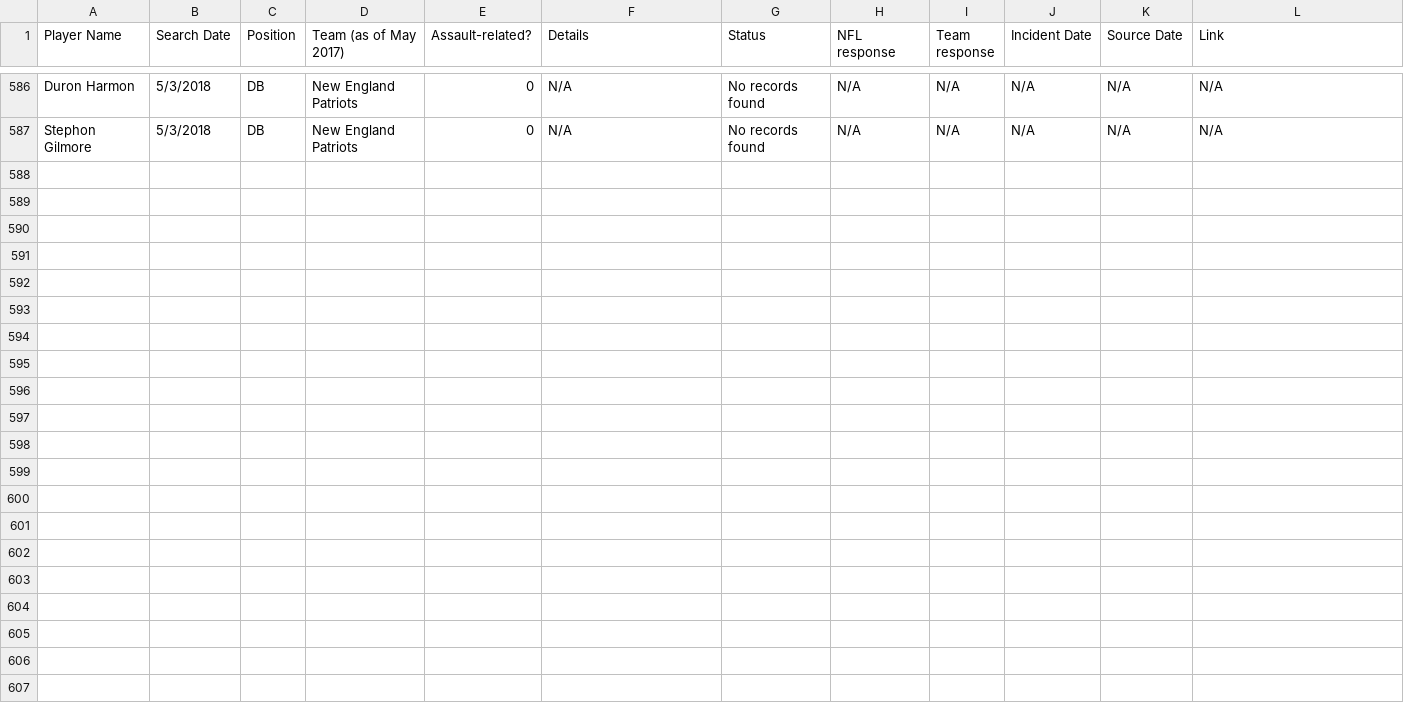
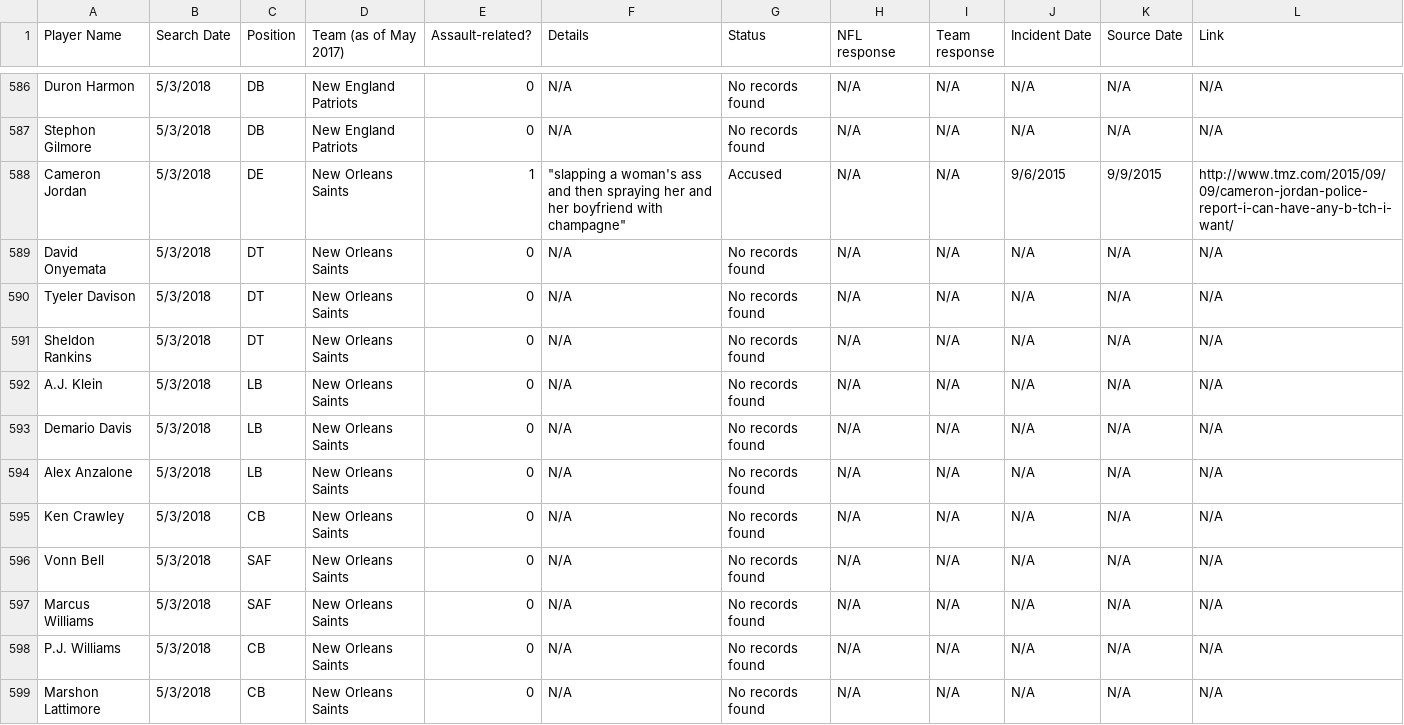
Before and after one commit to conservasian/draftwithrespectRepo, a CSV file: #dwr - Incidents.csv, drawn as a sheet; only a part is shown, gaps mark what is left out; the diff names each change by its address in the sheet, - before the commit and + after, or states it on an @@ line.

Commit message:
no saints defense

```diff
--- a/#dwr - Incidents.csv
+++ b/#dwr - Incidents.csv
+row 588: Cameron Jordan | 5/3/2018 | DE | New Orleans Saints | 1 | "slapping a woman's ass and then spraying her and her boyfriend with champagne" | Accused | N/A | N/A | 9/6/2015 | 9/9/2015 | http://www.tmz.com/2015/09/09/cameron-jordan-police-report-i-can-have-any-b-tch-i-want/
+row 589: David Onyemata | 5/3/2018 | DT | New Orleans Saints | 0 | N/A | No records found | N/A | N/A | N/A | N/A | N/A
+row 590: Tyeler Davison | 5/3/2018 | DT | New Orleans Saints | 0 | N/A | No records found | N/A | N/A | N/A | N/A | N/A
+row 591: Sheldon Rankins | 5/3/2018 | DT | New Orleans Saints | 0 | N/A | No records found | N/A | N/A | N/A | N/A | N/A
+row 592: A.J. Klein | 5/3/2018 | LB | New Orleans Saints | 0 | N/A | No records found | N/A | N/A | N/A | N/A | N/A
+row 593: Demario Davis | 5/3/2018 | LB | New Orleans Saints | 0 | N/A | No records found | N/A | N/A | N/A | N/A | N/A
+row 594: Alex Anzalone | 5/3/2018 | LB | New Orleans Saints | 0 | N/A | No records found | N/A | N/A | N/A | N/A | N/A
+row 595: Ken Crawley | 5/3/2018 | CB | New Orleans Saints | 0 | N/A | No records found | N/A | N/A | N/A | N/A | N/A
+row 596: Vonn Bell | 5/3/2018 | SAF | New Orleans Saints | 0 | N/A | No records found | N/A | N/A | N/A | N/A | N/A
+row 597: Marcus Williams | 5/3/2018 | SAF | New Orleans Saints | 0 | N/A | No records found | N/A | N/A | N/A | N/A | N/A
+row 598: P.J. Williams | 5/3/2018 | CB | New Orleans Saints | 0 | N/A | No records found | N/A | N/A | N/A | N/A | N/A
+row 599: Marshon Lattimore | 5/3/2018 | CB | New Orleans Saints | 0 | N/A | No records found | N/A | N/A | N/A | N/A | N/A
```
Also changed, not shown: 1 other file.
